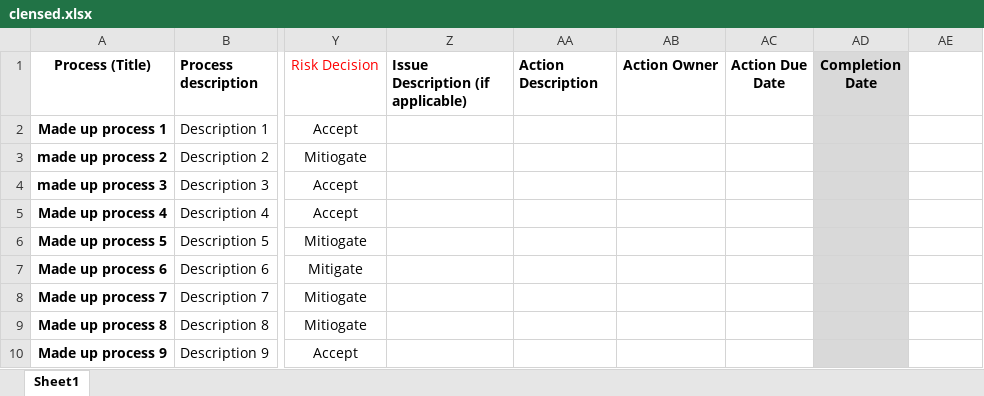
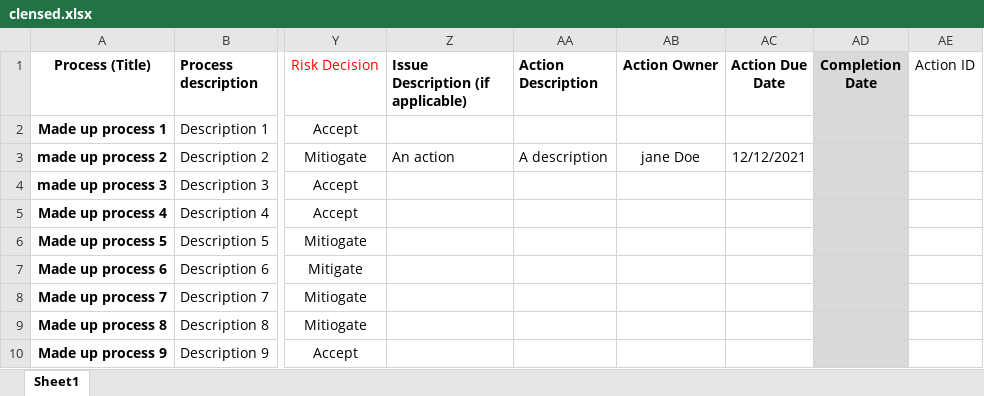
Before and after one commit to twelsh37/wip, an Excel workbook: clensed.xlsx, sheet Sheet1, drawn as a sheet; only a part is shown, gaps mark what is left out; values as stored, in another font and other column widths than the file's, no borders; the diff names each change by its address in the sheet, - before the commit and + after, or states it on an @@ line.

Commit message:
added in action_id column to spreadsheet

```diff
--- a/clensed.xlsx (sheet Sheet1)
+++ b/clensed.xlsx (sheet Sheet1)
-AE1: (empty)
+AE1: Action ID
-Z3: (empty)
+Z3: An action
-AA3 (Action Description): (empty)
+AA3 (Action Description): A description
-AB3 (Action Owner): (empty)
+AB3 (Action Owner): jane Doe
-AC3 (Action Due Date): (empty)
+AC3 (Action Due Date): 12/12/2021
```
